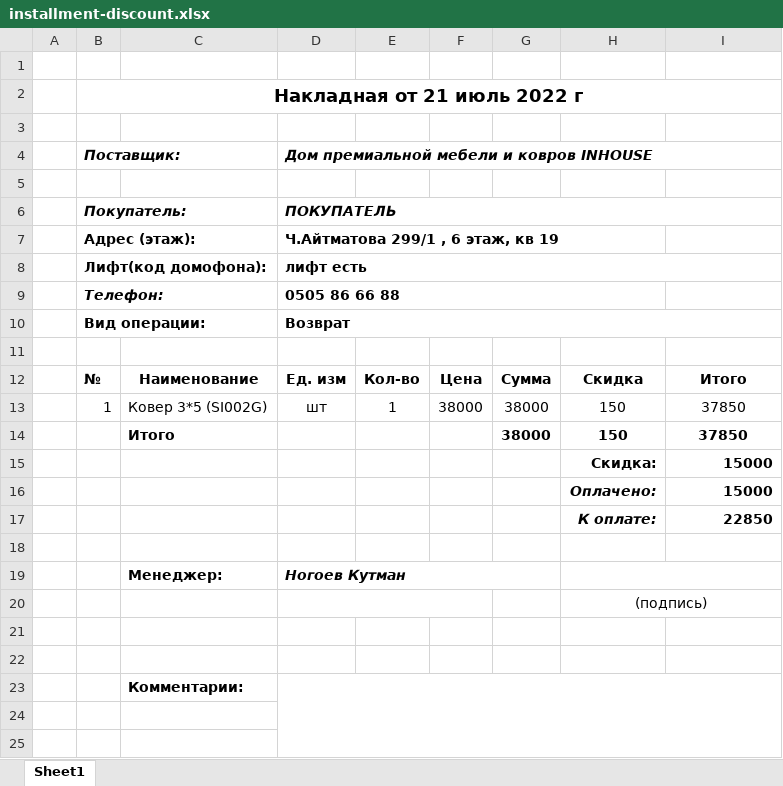
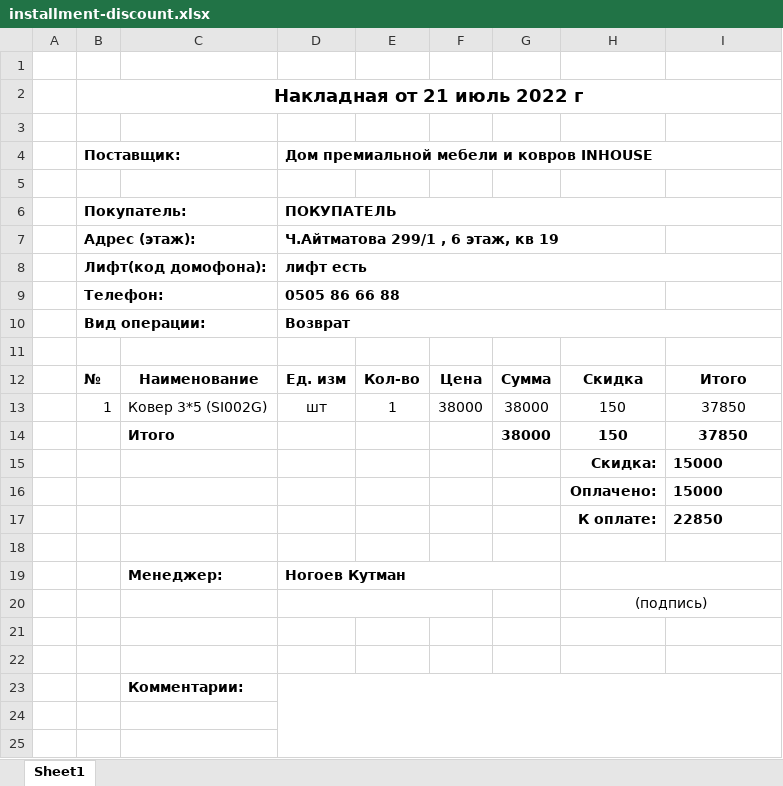
Before and after one commit to TeacherSpaceSchool/inhouse-api, an Excel workbook: docs/installment-discount.xlsx, sheet Sheet1, drawn as a sheet; only a part is shown; values as stored, in another font and other column widths than the file's, no borders; the diff names each change by its address in the sheet, - before the commit and + after, or states it on an @@ line.

```diff
--- a/docs/installment-discount.xlsx (sheet Sheet1)
+++ b/docs/installment-discount.xlsx (sheet Sheet1)
-B4 italic: on
+B4 italic: off
-D4 italic: on
+D4 italic: off
-B6 italic: on
+B6 italic: off
-D6 italic: on
+D6 italic: off
-B9 italic: on
+B9 italic: off
-I15:I17 alignment: right
+I15:I17 alignment: left
-H16:H17 italic: on
+H16:H17 italic: off
-D19 italic: on
+D19 italic: off
```
Also changed, not shown: docs/installment.xlsx, docs/refund-discount.xlsx, 2 other files.
